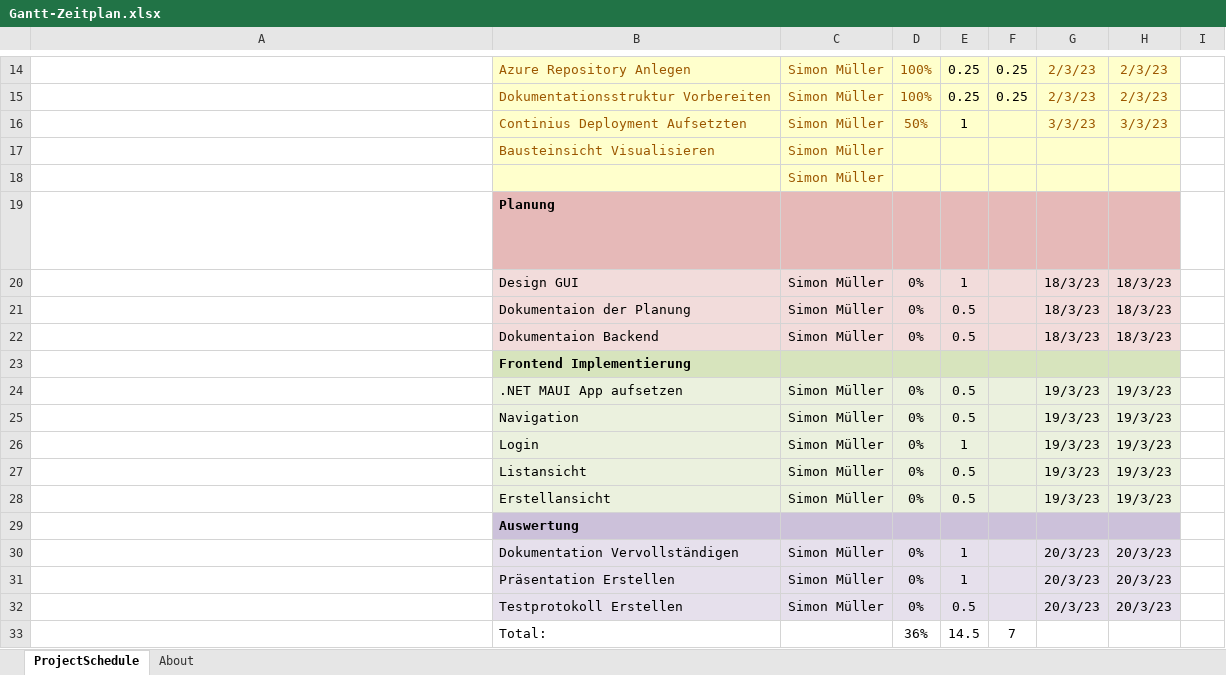
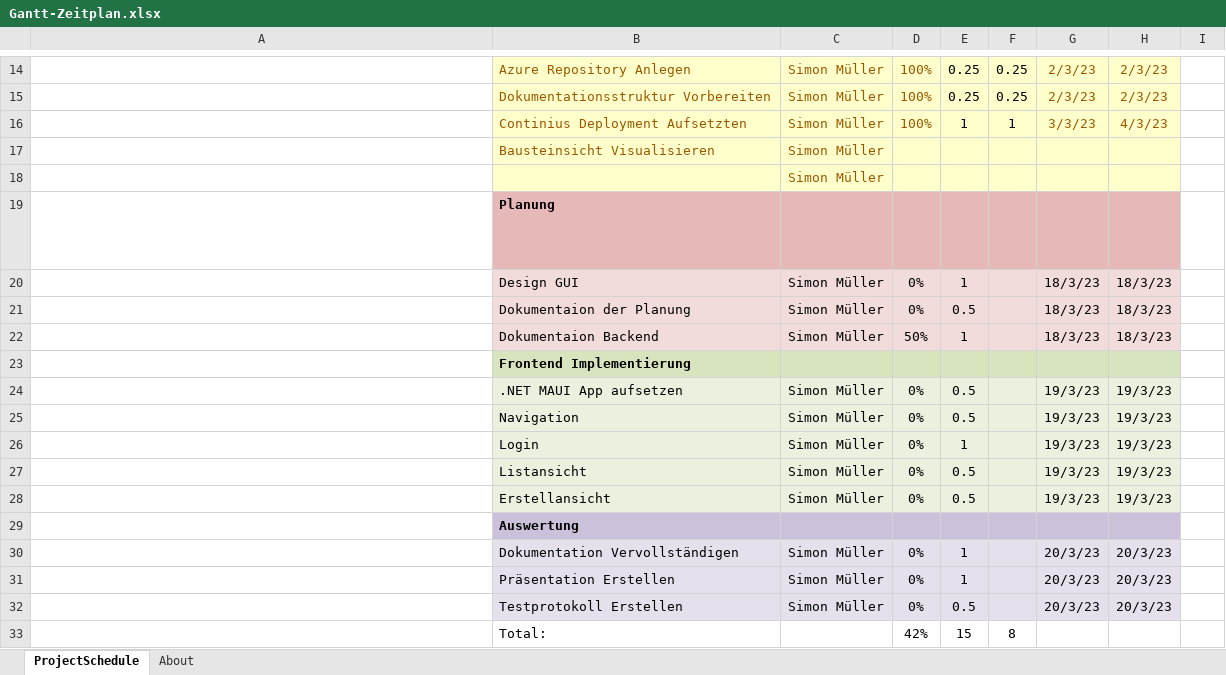
Before and after one commit to Appli4Ever/SaveUp, an Excel workbook: docs/Planung/Gantt-Zeitplan.xlsx, sheet ProjectSchedule, drawn as a sheet; only a part is shown, gaps mark what is left out; long unchanged cells end in …; values as stored, in another font and other column widths than the file's, no borders; conditional formats not drawn; the diff names each change by its address in the sheet, - before the commit and + after, or states it on an @@ line.

```diff
--- a/docs/Planung/Gantt-Zeitplan.xlsx (sheet ProjectSchedule)
+++ b/docs/Planung/Gantt-Zeitplan.xlsx (sheet ProjectSchedule)
-D16: 50%
+D16: 100%
-F16: (empty)
+F16: 1
-H16: 3/3/23
+H16: 4/3/23
-D22: 0%
+D22: 50%
-E22: 0.5
+E22: 1
-D33: 36%
+D33: 42%
-E33: 14.5
+E33: 15
-F33: 7
+F33: 8
```
Also changed, not shown: 1 other file.
